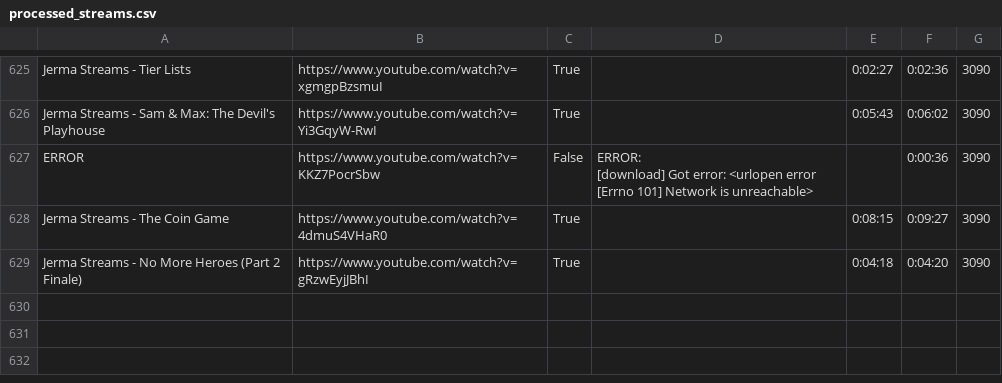
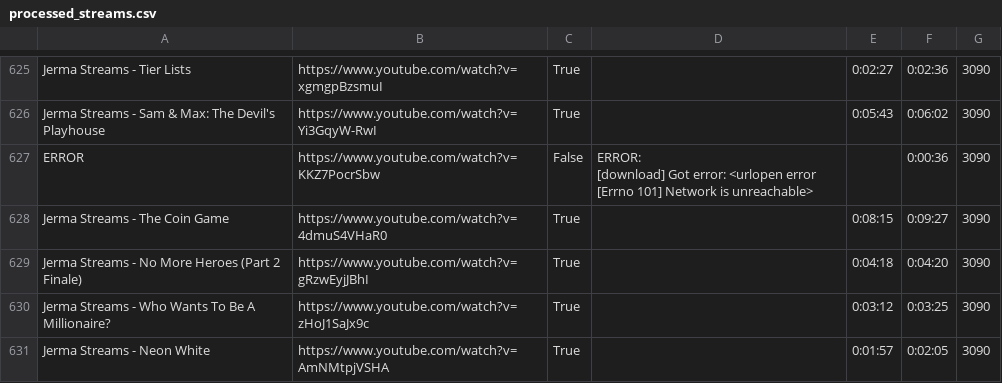
Before and after one commit to BEF-BEF/Jerma, a CSV file: processed_streams.csv, drawn as a sheet; only a part is shown, gaps mark what is left out; the diff names each change by its address in the sheet, - before the commit and + after, or states it on an @@ line.

```diff
--- a/processed_streams.csv
+++ b/processed_streams.csv
+row 630: Jerma Streams - Who Wants To Be A Millionaire? | https://www.youtube.com/watch?v=zHoJ1SaJx9c | True |  | 0:03:12 | 0:03:25 | 3090
+row 631: Jerma Streams - Neon White | https://www.youtube.com/watch?v=AmNMtpjVSHA | True |  | 0:01:57 | 0:02:05 | 3090
```
Also changed, not shown: urlsAndDetails.csv, 8 other files.
